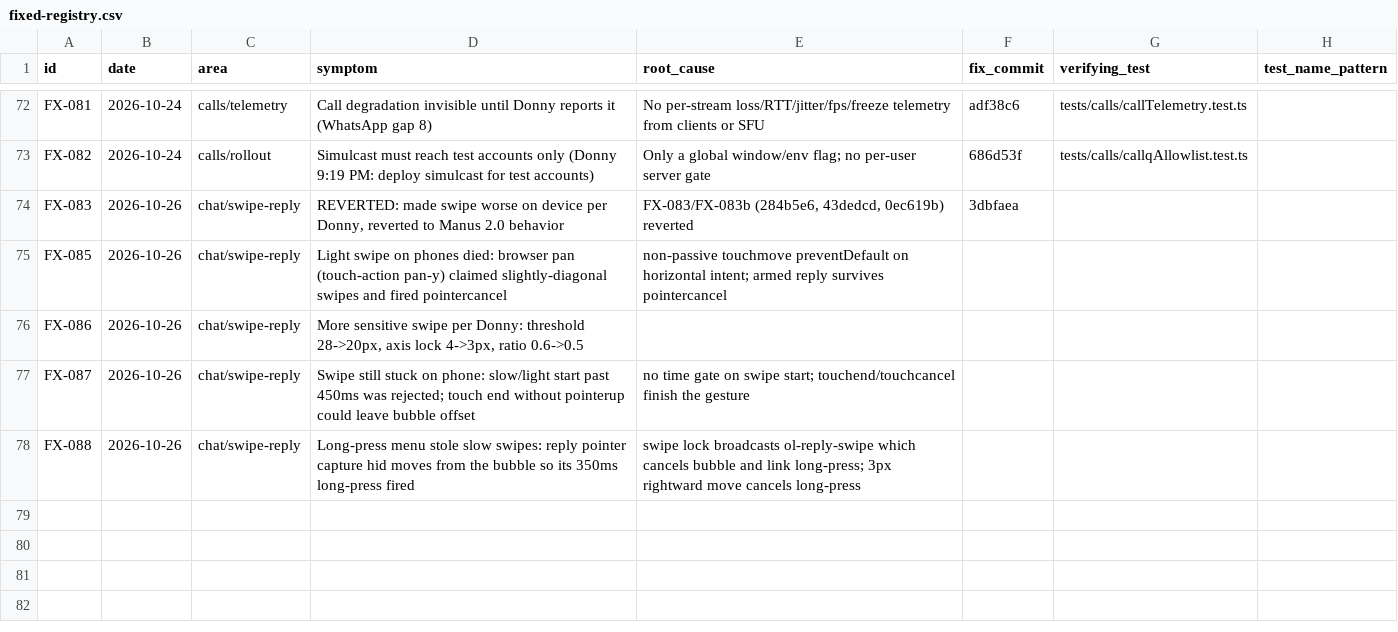
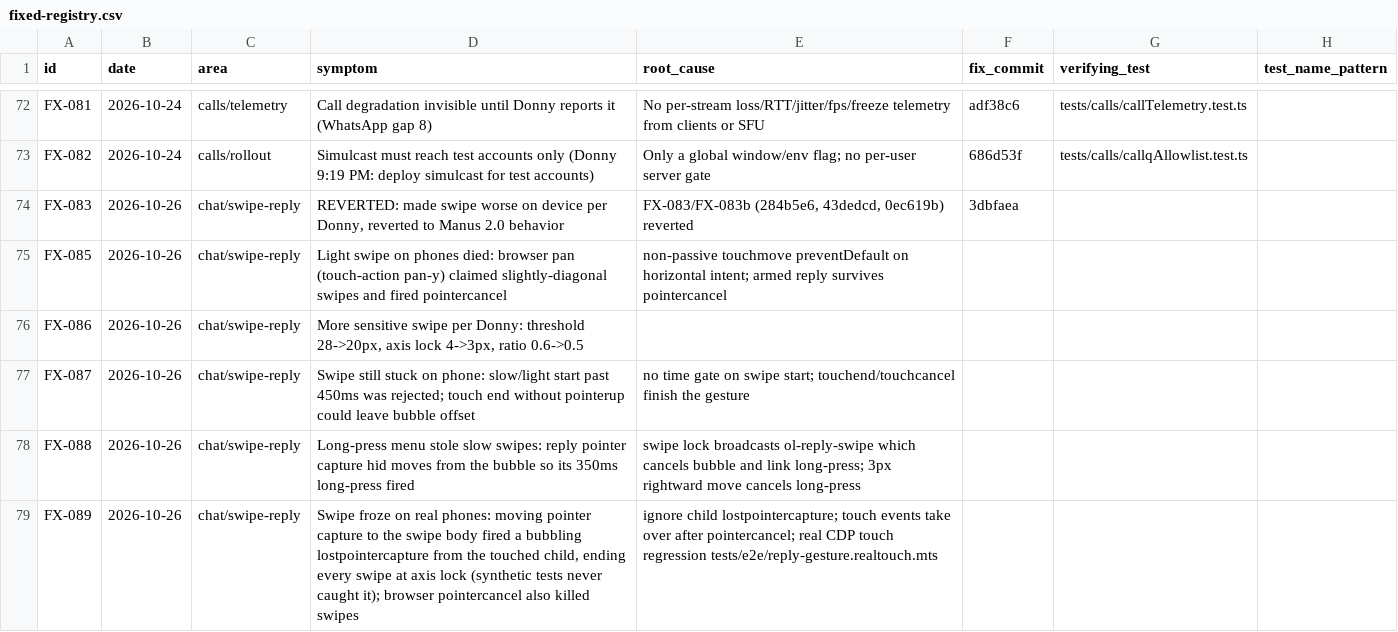
Before and after one commit to donnydey22/openlounge, a CSV file: docs/fixed-registry.csv, drawn as a sheet; only a part is shown, gaps mark what is left out; the diff names each change by its address in the sheet, - before the commit and + after, or states it on an @@ line.

Commit message:
chat: swipe-to-reply works with real phone touches; springs and wins over long-press (FX-089)

```diff
--- a/docs/fixed-registry.csv
+++ b/docs/fixed-registry.csv
+row 79: FX-089 | 2026-10-26 | chat/swipe-reply | Swipe froze on real phones: moving pointer capture to the swipe body fired a bubbling lostpointercapture from the touched child, ending every swipe at axis lock (synthetic tests never caught it); browser pointercancel also killed swipes | ignore child lostpointercapture; touch events take over after pointercancel; real CDP touch regression tests/e2e/reply-gesture.realtouch.mts
```
Also changed, not shown: 3 other files.
